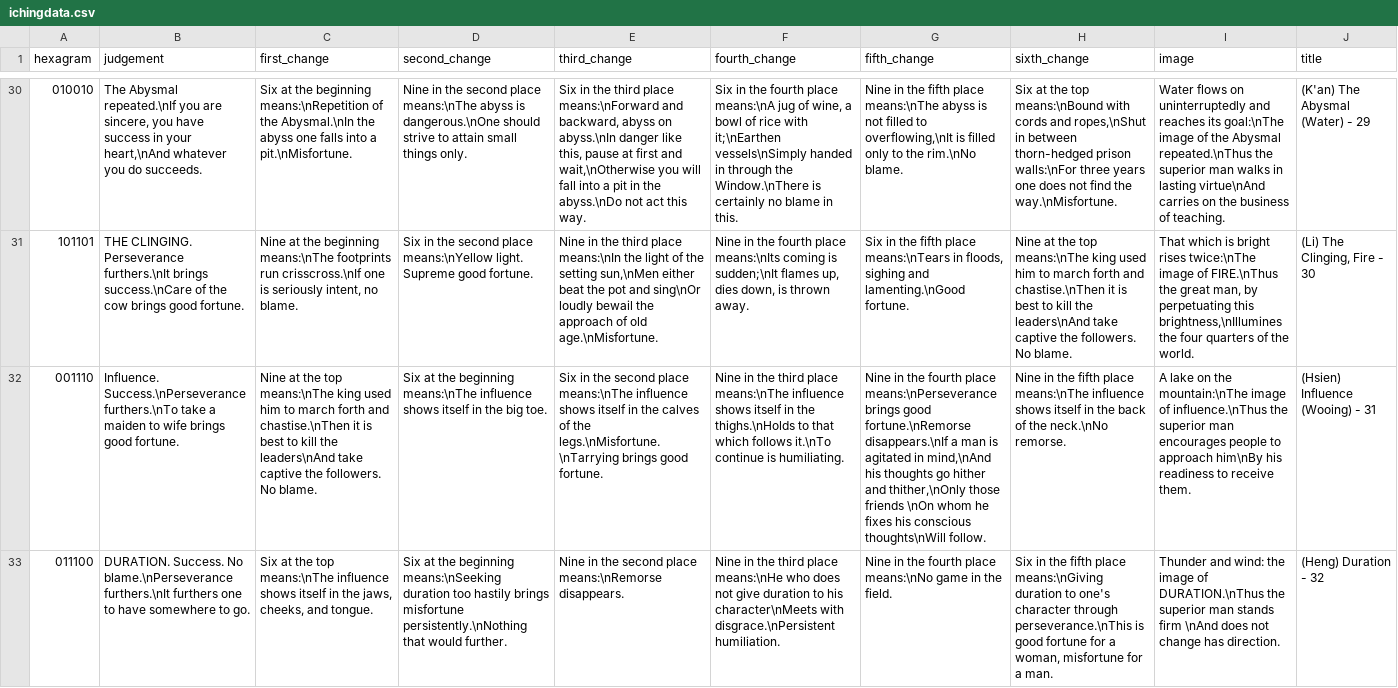
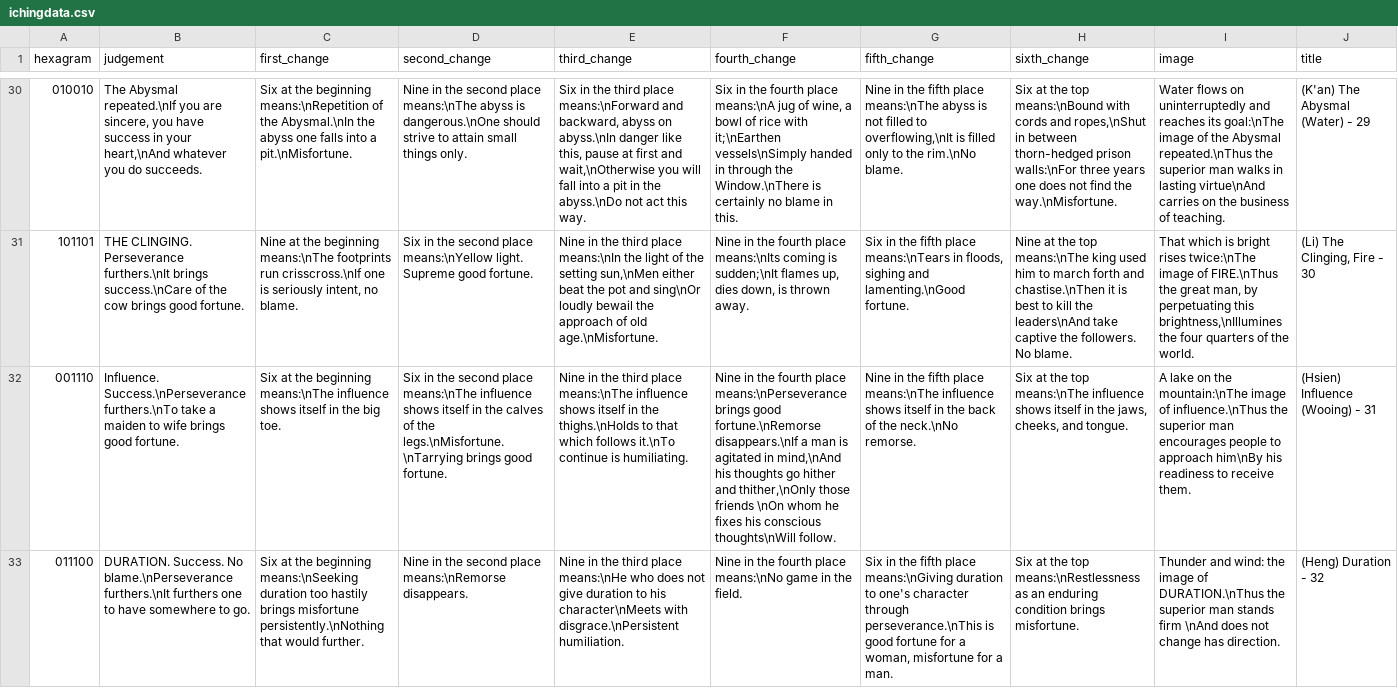
Before and after one commit to dmallubhotla/iching, a CSV file: ichingdata.csv, drawn as a sheet; only a part is shown, gaps mark what is left out; the diff covers the shown part only; the diff names each change by its address in the sheet, - before the commit and + after, or states it on an @@ line.

Commit message:
Fixing changes text, hopefully

```diff
--- a/ichingdata.csv
+++ b/ichingdata.csv
-C32 (first_change): Nine at the top means:\nThe king used him to march forth and chastise.\nThen it is best to kill the leaders\nAnd take captive the followers. No blame.
+C32 (first_change): Six at the beginning means:\nThe influence shows itself in the big toe.
-D32 (second_change): Six at the beginning means:\nThe influence shows itself in the big toe.
+D32 (second_change): Six in the second place means:\nThe influence shows itself in the calves of the legs.\nMisfortune.\nTarrying brings good fortune.
-E32 (third_change): Six in the second place means:\nThe influence shows itself in the calves of the legs.\nMisfortune.\nTarrying brings good fortune.
+E32 (third_change): Nine in the third place means:\nThe influence shows itself in the thighs.\nHolds to that which follows it.\nTo continue is humiliating.
-F32 (fourth_change): …in the third place means:\nThe influence shows itself in the thighs.\nHolds to that which follows it.\nTo continue is humiliating.
+F32 (fourth_change): …in the fourth place means:\nPerseverance brings good fortune.\nRemorse disappears.\nIf a man is agitated in mind,\nAnd his thoughts go hither and thither,\nOnly those friends \nOn whom he fixes his conscious thoughts\nWill follow.
-G32 (fifth_change): …in the fourth place means:\nPerseverance brings good fortune.\nRemorse disappears.\nIf a man is agitated in mind,\nAnd his thoughts go hither and thither,\nOnly those friends \nOn whom he fixes his conscious thoughts\nWill follow.
+G32 (fifth_change): …in the fifth place means:\nThe influence shows itself in the back of the neck.\nNo remorse.
-H32 (sixth_change): Nine in the fifth place means:\nThe influence shows itself in the back of the neck.\nNo remorse.
+H32 (sixth_change): Six at the top means:\nThe influence shows itself in the jaws, cheeks, and tongue.
-C33 (first_change): …at the top means:\nThe influence shows itself in the jaws, cheeks, and tongue.
+C33 (first_change): …at the beginning means:\nSeeking duration too hastily brings misfortune persistently.\nNothing that would further.
-D33 (second_change): Six at the beginning means:\nSeeking duration too hastily brings misfortune persistently.\nNothing that would further.
+D33 (second_change): Nine in the second place means:\nRemorse disappears.
-E33 (third_change): …in the second place means:\nRemorse disappears.
+E33 (third_change): …in the third place means:\nHe who does not give duration to his character\nMeets with disgrace.\nPersistent humiliation.
-F33 (fourth_change): …in the third place means:\nHe who does not give duration to his character\nMeets with disgrace.\nPersistent humiliation.
+F33 (fourth_change): …in the fourth place means:\nNo game in the field.
-G33 (fifth_change): Nine in the fourth place means:\nNo game in the field.
+G33 (fifth_change): Six in the fifth place means:\nGiving duration to one's character through perseverance.\nThis is good fortune for a woman, misfortune for a man.
-H33 (sixth_change): Six in the fifth place means:\nGiving duration to one's character through perseverance.\nThis is good fortune for a woman, misfortune for a man.
+H33 (sixth_change): Six at the top means:\nRestlessness as an enduring condition brings misfortune.
```
Also changed, not shown: 3 edited cells elsewhere in this file.
